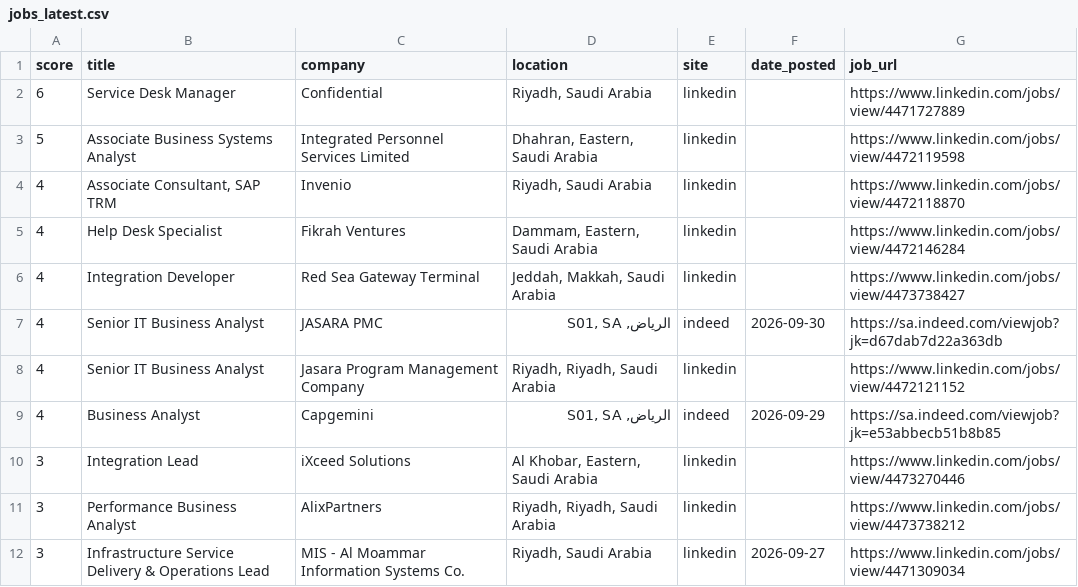
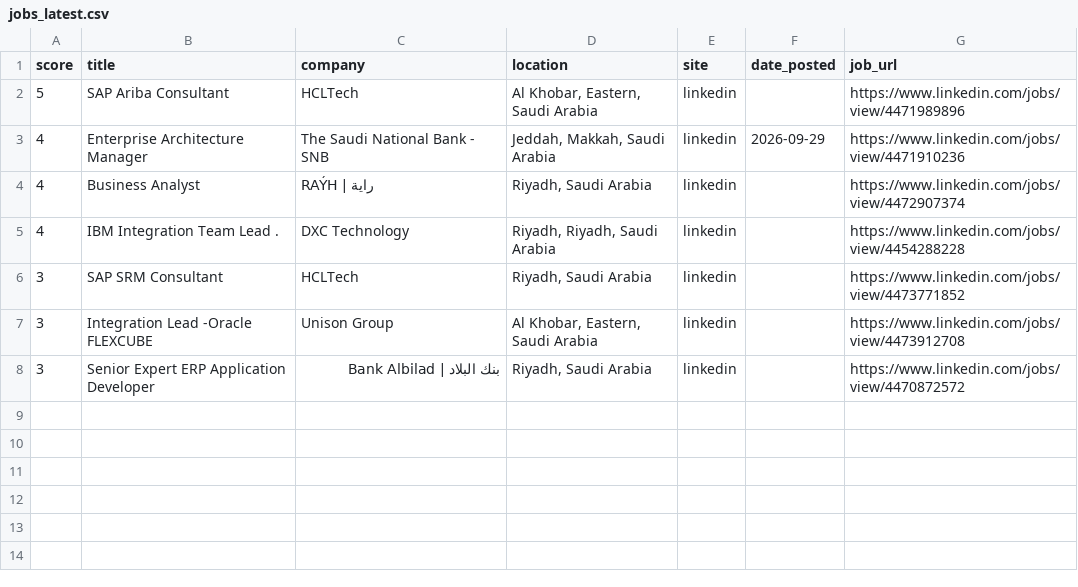
Before and after one commit to anasadil33/jobtracker, a CSV file: jobs_latest.csv, drawn as a sheet.

```diff
--- a/jobs_latest.csv
+++ b/jobs_latest.csv
@@ -1,12 +1,8 @@
 score,title,company,location,site,date_posted,job_url
-6,Service Desk Manager,Confidential,"Riyadh, Saudi Arabia",linkedin,,https://www.linkedin.com/jobs/view/4471727889
-5,Associate Business Systems Analyst,Integrated Personnel Services Limited,"Dhahran, Eastern, Saudi Arabia",linkedin,,https://www.linkedin.com/jobs/view/4472119598
-4,"Associate Consultant, SAP TRM",Invenio,"Riyadh, Saudi Arabia",linkedin,,https://www.linkedin.com/jobs/view/4472118870
-4,Help Desk Specialist,Fikrah Ventures,"Dammam, Eastern, Saudi Arabia",linkedin,,https://www.linkedin.com/jobs/view/4472146284
-4,Integration Developer,Red Sea Gateway Terminal,"Jeddah, Makkah, Saudi Arabia",linkedin,,https://www.linkedin.com/jobs/view/4473738427
-4,Senior IT Business Analyst,JASARA PMC,"الرياض, S01, SA",indeed,2026-09-30,https://sa.indeed.com/viewjob?jk=d67dab7d22a363db
-4,Senior IT Business Analyst,Jasara Program Management Company,"Riyadh, Riyadh, Saudi Arabia",linkedin,,https://www.linkedin.com/jobs/view/4472121152
-4,Business Analyst,Capgemini,"الرياض, S01, SA",indeed,2026-09-29,https://sa.indeed.com/viewjob?jk=e53abbecb51b8b85
-3,Integration Lead,iXceed Solutions,"Al Khobar, Eastern, Saudi Arabia",linkedin,,https://www.linkedin.com/jobs/view/4473270446
-3,Performance Business Analyst,AlixPartners,"Riyadh, Riyadh, Saudi Arabia",linkedin,,https://www.linkedin.com/jobs/view/4473738212
-3,Infrastructure Service Delivery & Operations Lead,MIS - Al Moammar Information Systems Co.,"Riyadh, Saudi Arabia",linkedin,2026-09-27,https://www.linkedin.com/jobs/view/4471309034
+5,SAP Ariba Consultant,HCLTech,"Al Khobar, Eastern, Saudi Arabia",linkedin,,https://www.linkedin.com/jobs/view/4471989896
+4,Enterprise Architecture Manager,The Saudi National Bank - SNB,"Jeddah, Makkah, Saudi Arabia",linkedin,2026-09-29,https://www.linkedin.com/jobs/view/4471910236
+4,Business Analyst,RAÝH | راية,"Riyadh, Saudi Arabia",linkedin,,https://www.linkedin.com/jobs/view/4472907374
+4,IBM Integration Team Lead .,DXC Technology,"Riyadh, Riyadh, Saudi Arabia",linkedin,,https://www.linkedin.com/jobs/view/4454288228
+3,SAP SRM Consultant,HCLTech,"Riyadh, Saudi Arabia",linkedin,,https://www.linkedin.com/jobs/view/4473771852
+3,Integration Lead -Oracle FLEXCUBE,Unison Group,"Al Khobar, Eastern, Saudi Arabia",linkedin,,https://www.linkedin.com/jobs/view/4473912708
+3,Senior Expert ERP Application Developer,بنك البلاد | Bank Albilad,"Riyadh, Saudi Arabia",linkedin,,https://www.linkedin.com/jobs/view/4470872572
```
Also changed, not shown: seen.csv.
